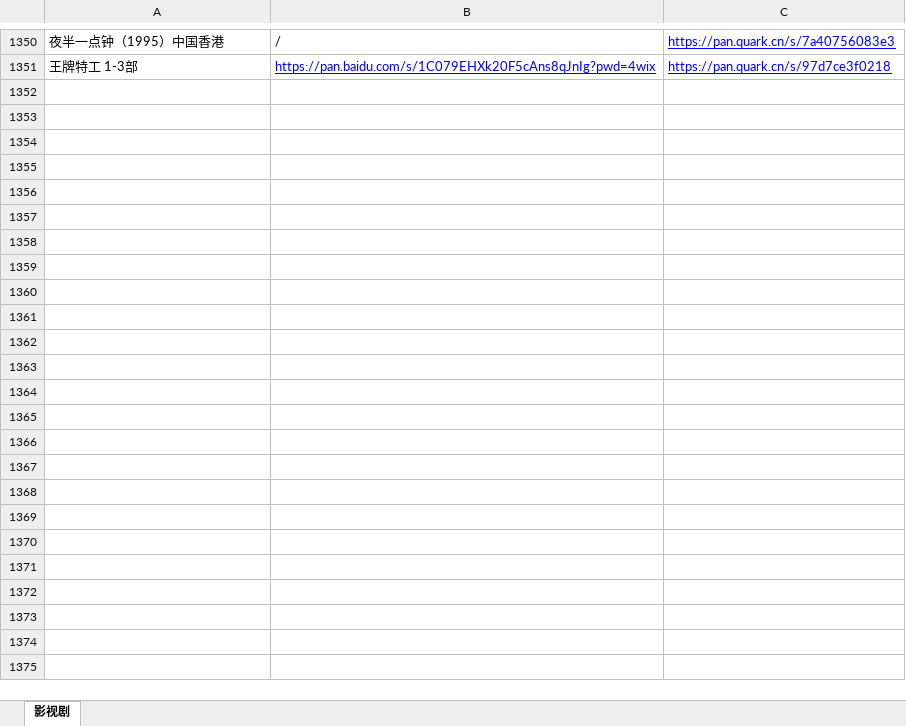
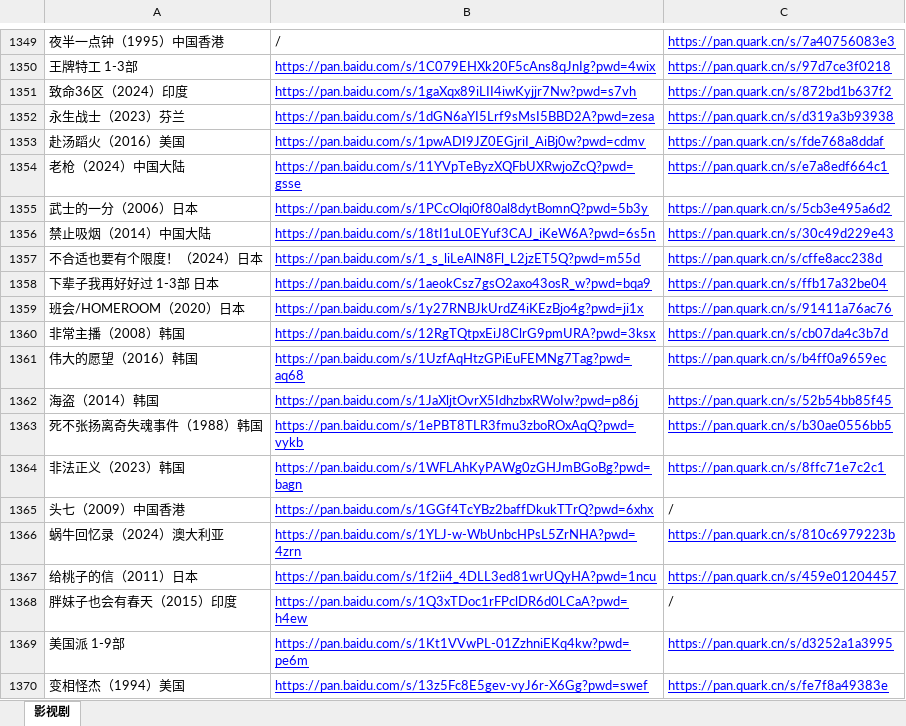
Before and after one commit to KPI0/share, an Excel workbook: 影视剧.xlsx, sheet 影视剧, drawn as a sheet; only a part is shown, gaps mark what is left out; values as stored, in another font and other column widths than the file's, no borders; the diff covers the shown part only; the diff names each change by its address in the sheet, - before the commit and + after, or states it on an @@ line.

```diff
--- a/影视剧.xlsx (sheet 影视剧)
+++ b/影视剧.xlsx (sheet 影视剧)
+row 1351: 致命36区（2024）印度 | https://pan.baidu.com/s/1gaXqx89iLII4iwKyjjr7Nw?pwd=s7vh | https://pan.quark.cn/s/872bd1b637f2
+row 1352: 永生战士（2023）芬兰 | https://pan.baidu.com/s/1dGN6aYI5Lrf9sMsI5BBD2A?pwd=zesa | https://pan.quark.cn/s/d319a3b93938
+row 1353: 赴汤蹈火（2016）美国 | https://pan.baidu.com/s/1pwADI9JZ0EGjriI_AiBj0w?pwd=cdmv | https://pan.quark.cn/s/fde768a8ddaf
+row 1354: 老枪（2024）中国大陆 | https://pan.baidu.com/s/11YVpTeByzXQFbUXRwjoZcQ?pwd=gsse | https://pan.quark.cn/s/e7a8edf664c1
+row 1355: 武士的一分（2006）日本 | https://pan.baidu.com/s/1PCcOlqi0f80al8dytBomnQ?pwd=5b3y | https://pan.quark.cn/s/5cb3e495a6d2
+row 1356: 禁止吸烟（2014）中国大陆 | https://pan.baidu.com/s/18tI1uL0EYuf3CAJ_iKeW6A?pwd=6s5n | https://pan.quark.cn/s/30c49d229e43
+row 1357: 不合适也要有个限度！（2024）日本 | https://pan.baidu.com/s/1_s_liLeAlN8Fl_L2jzET5Q?pwd=m55d | https://pan.quark.cn/s/cffe8acc238d
+row 1358: 下辈子我再好好过 1-3部 日本 | https://pan.baidu.com/s/1aeokCsz7gsO2axo43osR_w?pwd=bqa9 | https://pan.quark.cn/s/ffb17a32be04
+row 1359: 班会/HOMEROOM（2020）日本 | https://pan.baidu.com/s/1y27RNBJkUrdZ4iKEzBjo4g?pwd=ji1x | https://pan.quark.cn/s/91411a76ac76
+row 1360: 非常主播（2008）韩国 | https://pan.baidu.com/s/12RgTQtpxEiJ8ClrG9pmURA?pwd=3ksx | https://pan.quark.cn/s/cb07da4c3b7d
+row 1361: 伟大的愿望（2016）韩国 | https://pan.baidu.com/s/1UzfAqHtzGPiEuFEMNg7Tag?pwd=aq68 | https://pan.quark.cn/s/b4ff0a9659ec
+row 1362: 海盗（2014）韩国 | https://pan.baidu.com/s/1JaXljtOvrX5IdhzbxRWoIw?pwd=p86j | https://pan.quark.cn/s/52b54bb85f45
+row 1363: 死不张扬离奇失魂事件（1988）韩国 | https://pan.baidu.com/s/1ePBT8TLR3fmu3zboROxAqQ?pwd=vykb | https://pan.quark.cn/s/b30ae0556bb5
+row 1364: 非法正义（2023）韩国 | https://pan.baidu.com/s/1WFLAhKyPAWg0zGHJmBGoBg?pwd=bagn | https://pan.quark.cn/s/8ffc71e7c2c1
+row 1365: 头七（2009）中国香港 | https://pan.baidu.com/s/1GGf4TcYBz2baffDkukTTrQ?pwd=6xhx | /
+row 1366: 蜗牛回忆录（2024）澳大利亚 | https://pan.baidu.com/s/1YLJ-w-WbUnbcHPsL5ZrNHA?pwd=4zrn | https://pan.quark.cn/s/810c6979223b
+row 1367: 给桃子的信（2011）日本 | https://pan.baidu.com/s/1f2ii4_4DLL3ed81wrUQyHA?pwd=1ncu | https://pan.quark.cn/s/459e01204457
+row 1368: 胖妹子也会有春天（2015）印度 | https://pan.baidu.com/s/1Q3xTDoc1rFPclDR6d0LCaA?pwd=h4ew | /
+row 1369: 美国派 1-9部 | https://pan.baidu.com/s/1Kt1VVwPL-01ZzhniEKq4kw?pwd=pe6m | https://pan.quark.cn/s/d3252a1a3995
+row 1370: 变相怪杰（1994）美国 | https://pan.baidu.com/s/13z5Fc8E5gev-vyJ6r-X6Gg?pwd=swef | https://pan.quark.cn/s/fe7f8a49383e
```
Also changed, not shown: 42 added rows, 2 removed rows and 13 edited cells elsewhere in this sheet, 1 other file.
